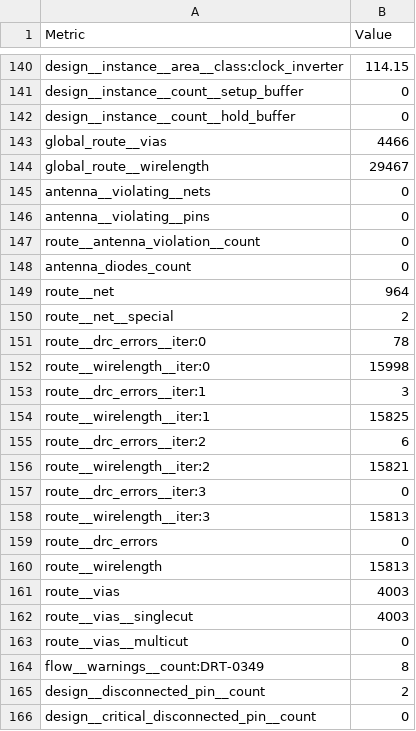
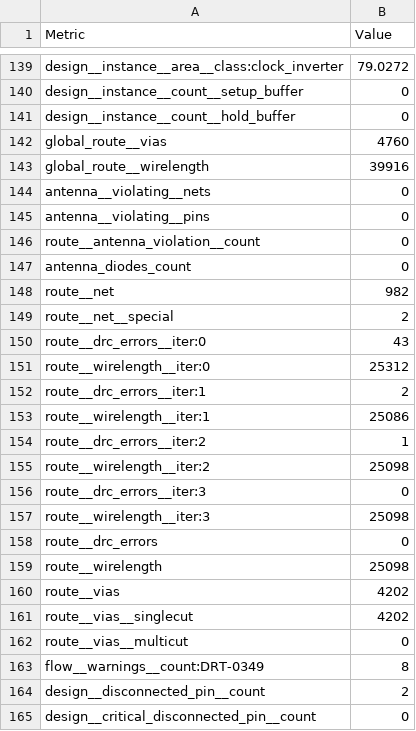
Before and after one commit to byanarvendy/chipathon-2026-adaptive-multi-trc-fault-injection-detection-core-circuit, a CSV file: final_block/metrics.csv, drawn as a sheet; only a part is shown, gaps mark what is left out; addresses are those after the commit; the diff covers the shown part only; the diff names each change by its address in the sheet, - before the commit and + after, or states it on an @@ line.

```diff
--- a/final_block/metrics.csv
+++ b/final_block/metrics.csv
-B139 (Value): 114.15
+B139 (Value): 79.0272
-B142 (Value): 4466
+B142 (Value): 4760
-B143 (Value): 29467
+B143 (Value): 39916
-B148 (Value): 964
+B148 (Value): 982
-B150 (Value): 78
+B150 (Value): 43
-B151 (Value): 15998
+B151 (Value): 25312
-B152 (Value): 3
+B152 (Value): 2
-B153 (Value): 15825
+B153 (Value): 25086
-B154 (Value): 6
+B154 (Value): 1
-B155 (Value): 15821
+B155 (Value): 25098
-B157 (Value): 15813
+B157 (Value): 25098
-B159 (Value): 15813
+B159 (Value): 25098
-B160:B161 (Value): 4003
+B160:B161 (Value): 4202
```
Also changed, not shown: 1 added row, 2 removed rows and 112 edited cells elsewhere in this file, 40 other files.
